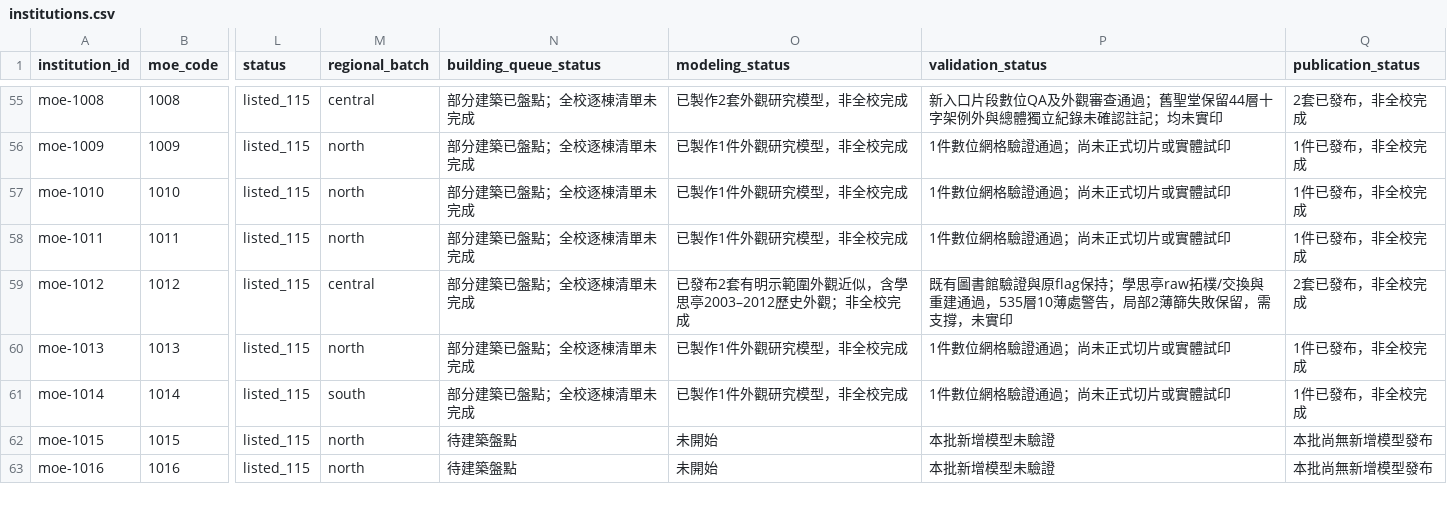
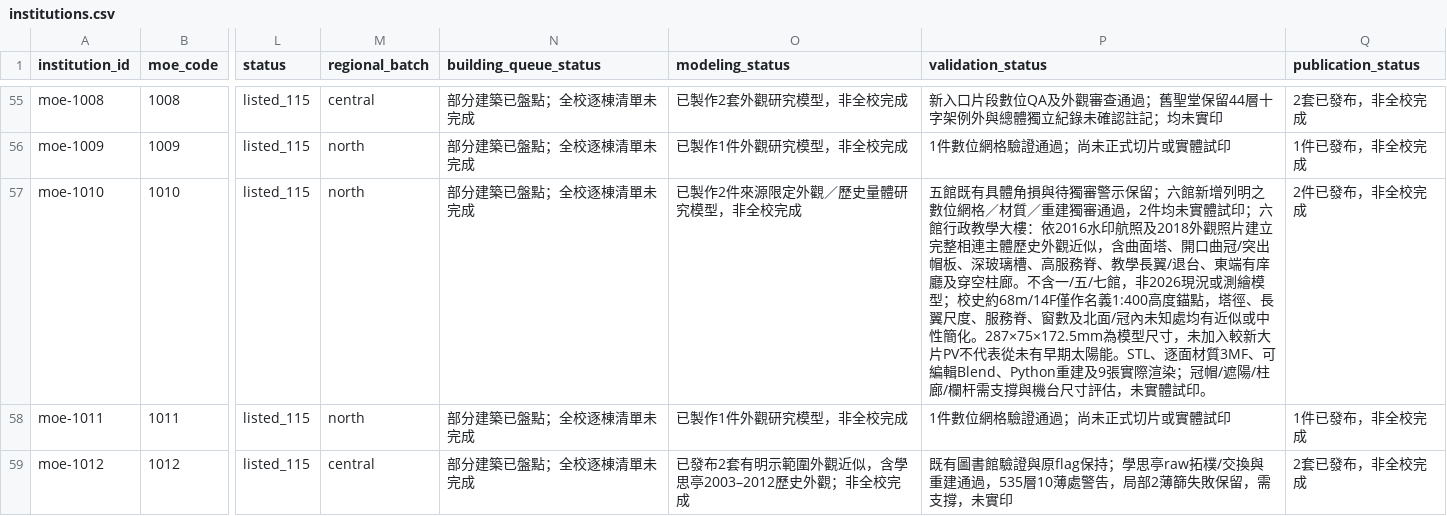
Before and after one commit to root50643/taiwan-buildings-3d, a CSV file: 全國大專院校/institutions.csv, drawn as a sheet; only a part is shown, gaps mark what is left out; the shorter side is filled out with more unchanged rows; the diff names each change by its address in the sheet, - before the commit and + after, or states it on an @@ line.

```diff
--- a/全國大專院校/institutions.csv
+++ b/全國大專院校/institutions.csv
-O57 (modeling_status): 已製作1件外觀研究模型，非全校完成
+O57 (modeling_status): 已製作2件來源限定外觀／歷史量體研究模型，非全校完成
-P57 (validation_status): 1件數位網格驗證通過；尚未正式切片或實體試印
+P57 (validation_status): 五館既有具體角損與待獨審警示保留；六館新增列明之數位網格／材質／重建獨審通過，2件均未實體試印；六館行政教學大樓：依2016水印航照及2018外觀照片建立完整相連主體歷史外觀近似，含曲面塔、開口曲冠/突出帽板、深玻璃槽、高服務脊、教學長翼/退台、東端有庠廳及穿空柱廊。不含一/五/七館，非2026現況或測繪模型；校史約68m/14F僅作名義1:400高度錨點，塔徑、長翼尺度、服務脊、窗數及北面/冠內未知處均有近似或中性簡化。287×75×172.5mm為模型尺寸，未加入較新大片PV不代表從未有早期太陽能。STL、逐面材質3MF、可編輯Blend、Python重建及9張實際渲染；冠帽/遮陽/柱廊/欄杆需支撐與機台尺寸評估，未實體試印。
-Q57 (publication_status): 1件已發布，非全校完成
+Q57 (publication_status): 2件已發布，非全校完成
```
Also changed, not shown: 53 other files.
